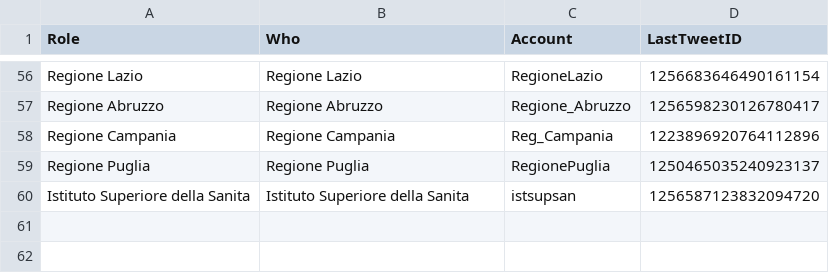
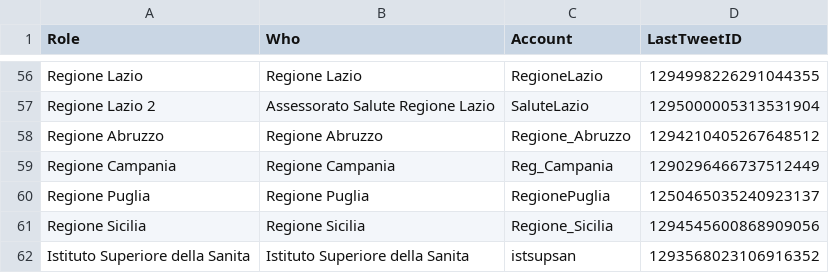
Before and after one commit to massyfigini/CovidBOT, a CSV file: Account.csv, drawn as a sheet; only a part is shown, gaps mark what is left out; addresses are those after the commit; the diff covers the shown part only; the diff names each change by its address in the sheet, - before the commit and + after, or states it on an @@ line.

```diff
--- a/Account.csv
+++ b/Account.csv
-D56 (LastTweetID): 1256683646490161154
+D56 (LastTweetID): 1294998226291044355
+row 57: Regione Lazio 2 | Assessorato Salute Regione Lazio | SaluteLazio | 1295000005313531904
-D58 (LastTweetID): 1256598230126780417
+D58 (LastTweetID): 1294210405267648512
-D59 (LastTweetID): 1223896920764112896
+D59 (LastTweetID): 1290296466737512449
+row 61: Regione Sicilia | Regione Sicilia | Regione_Sicilia | 1294545600868909056
-D62 (LastTweetID): 1256587123832094720
+D62 (LastTweetID): 1293568023106916352
```
Also changed, not shown: 54 edited cells elsewhere in this file.
